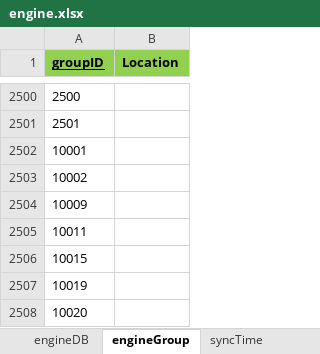
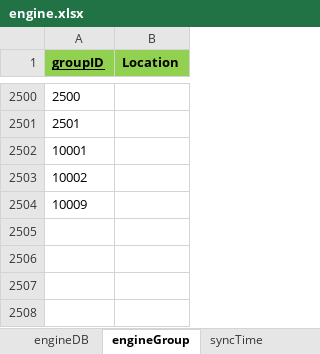
Before and after one commit to Hojun1123/InventoryManagement, an Excel workbook: DB/engine.xlsx, sheet engineGroup, drawn as a sheet; only a part is shown, gaps mark what is left out; values as stored, in another font and other column widths than the file's, no borders; the diff names each change by its address in the sheet, - before the commit and + after, or states it on an @@ line.

```diff
--- a/DB/engine.xlsx (sheet engineGroup)
+++ b/DB/engine.xlsx (sheet engineGroup)
-row 2505: 10011
-row 2506: 10015
-row 2507: 10019
-row 2508: 10020
```
Also changed, not shown: sheet engineDB, sheet syncTime, sheet types, 3 other files.
